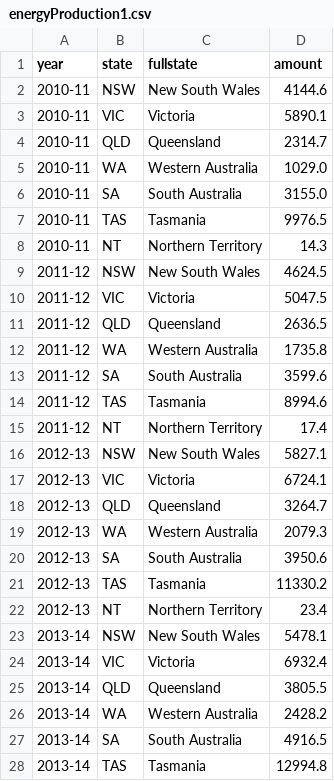
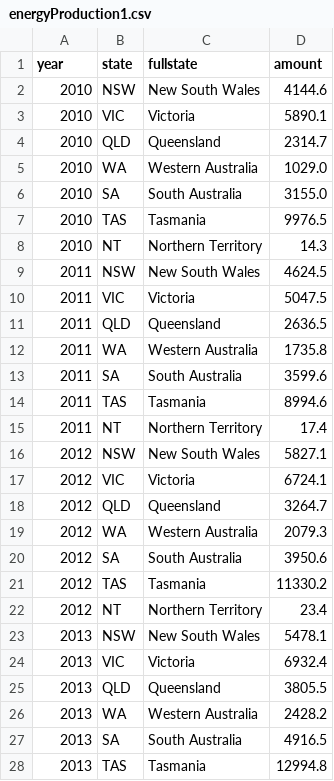
Before and after one commit to faizerr95/data_viz_project, a CSV file: energyProduction1.csv, drawn as a sheet; only a part is shown; the diff covers the shown part only.

Commit message:
Add files via upload

```diff
--- a/energyProduction1.csv
+++ b/energyProduction1.csv
@@ -1,28 +1,28 @@
 year,state,fullstate,amount
-2010-11,NSW,New South Wales,4144.6
-2010-11,VIC,Victoria,5890.1
-2010-11,QLD,Queensland,2314.7
-2010-11,WA,Western Australia,1029.0
-2010-11,SA,South Australia,3155.0
-2010-11,TAS,Tasmania,9976.5
-2010-11,NT,Northern Territory,14.3
-2011-12,NSW,New South Wales,4624.5
-2011-12,VIC,Victoria,5047.5
-2011-12,QLD,Queensland,2636.5
-2011-12,WA,Western Australia,1735.8
-2011-12,SA,South Australia,3599.6
-2011-12,TAS,Tasmania,8994.6
-2011-12,NT,Northern Territory,17.4
-2012-13,NSW,New South Wales,5827.1
-2012-13,VIC,Victoria,6724.1
-2012-13,QLD,Queensland,3264.7
-2012-13,WA,Western Australia,2079.3
-2012-13,SA,South Australia,3950.6
-2012-13,TAS,Tasmania,11330.2
-2012-13,NT,Northern Territory,23.4
-2013-14,NSW,New South Wales,5478.1
-2013-14,VIC,Victoria,6932.4
-2013-14,QLD,Queensland,3805.5
-2013-14,WA,Western Australia,2428.2
-2013-14,SA,South Australia,4916.5
-2013-14,TAS,Tasmania,12994.8
+2010,NSW,New South Wales,4144.6
+2010,VIC,Victoria,5890.1
+2010,QLD,Queensland,2314.7
+2010,WA,Western Australia,1029.0
+2010,SA,South Australia,3155.0
+2010,TAS,Tasmania,9976.5
+2010,NT,Northern Territory,14.3
+2011,NSW,New South Wales,4624.5
+2011,VIC,Victoria,5047.5
+2011,QLD,Queensland,2636.5
+2011,WA,Western Australia,1735.8
+2011,SA,South Australia,3599.6
+2011,TAS,Tasmania,8994.6
+2011,NT,Northern Territory,17.4
+2012,NSW,New South Wales,5827.1
+2012,VIC,Victoria,6724.1
+2012,QLD,Queensland,3264.7
+2012,WA,Western Australia,2079.3
+2012,SA,South Australia,3950.6
+2012,TAS,Tasmania,11330.2
+2012,NT,Northern Territory,23.4
+2013,NSW,New South Wales,5478.1
+2013,VIC,Victoria,6932.4
+2013,QLD,Queensland,3805.5
+2013,WA,Western Australia,2428.2
+2013,SA,South Australia,4916.5
+2013,TAS,Tasmania,12994.8
```
Also changed, not shown: 43 edited cells elsewhere in this file.
